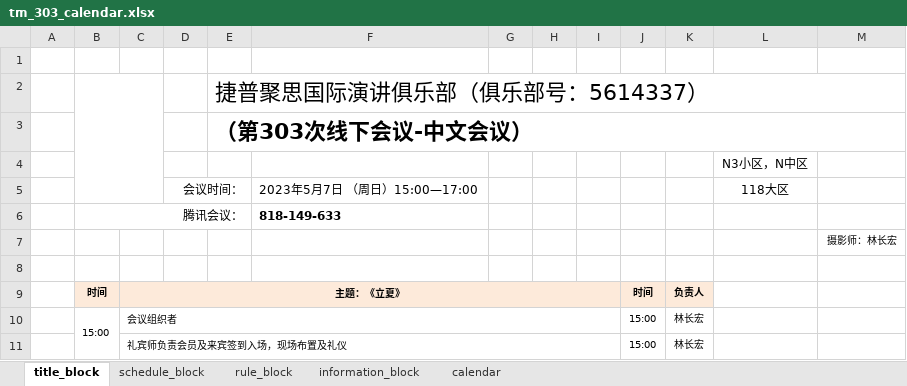
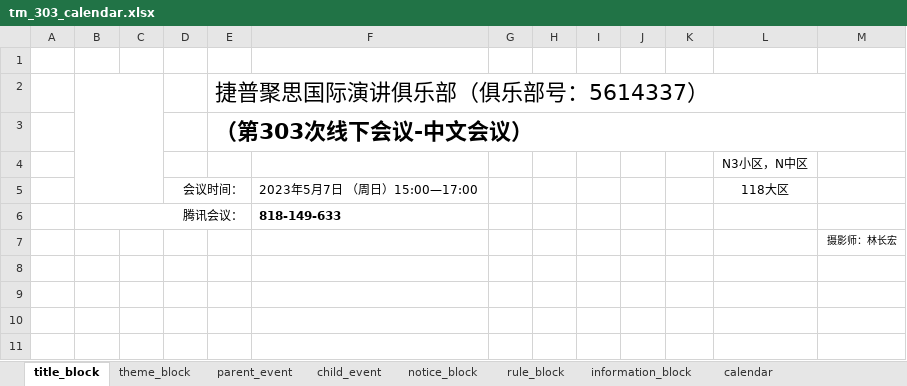
Before and after one commit to Leooon726/tm_meeting_assistant, an Excel workbook: tm_303_calendar.xlsx, sheet title_block, drawn as a sheet; values as stored, in another font and other column widths than the file's, no borders; charts and pictures not drawn; the diff names each change by its address in the sheet, - before the commit and + after, or states it on an @@ line.

```diff
--- a/tm_303_calendar.xlsx (sheet title_block)
+++ b/tm_303_calendar.xlsx (sheet title_block)
-sheet tab: schedule_block
+sheet tab: theme_block
+sheet tab: parent_event
+sheet tab: child_event
+sheet tab: notice_block
-row 8: (empty)
-row 9:  | 时间 | 主题：《立夏》 |  |  |  |  |  |  | 时间 | 负责人
-row 10:  | 15:00 | 会议组织者 |  |  |  |  |  |  | 15:00 | 林长宏
-row 11:  |  | 礼宾师负责会员及来宾签到入场，现场布置及礼仪 |  |  |  |  |  |  | 15:00 | 林长宏
```
Also changed, not shown: sheet theme_block, charts or pictures, generated_calendar.xlsx, 5 other files.
